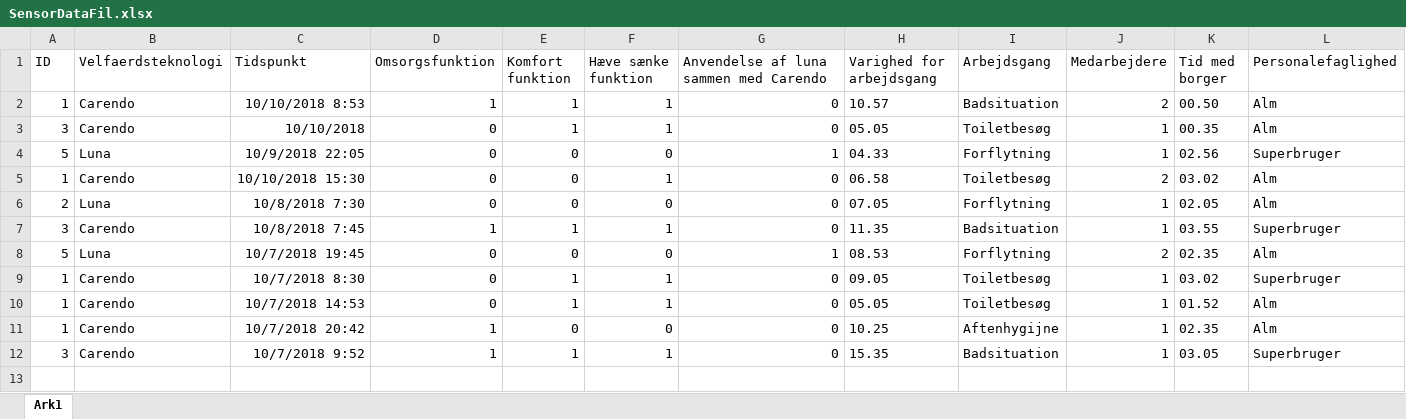
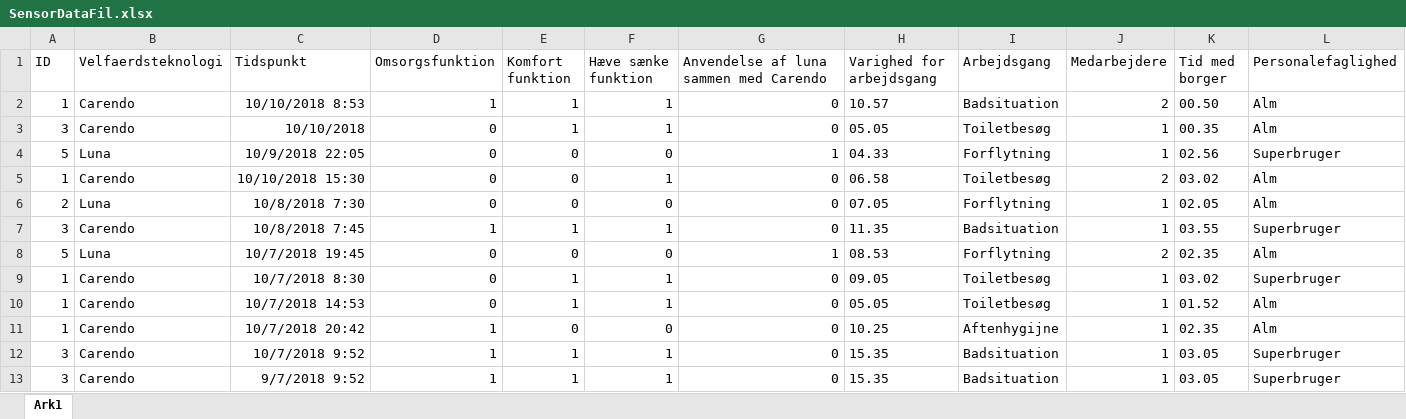
Before and after one commit to MelanieJensen93/Bachelor, an Excel workbook: SensorDataFil.xlsx, sheet Ark1, drawn as a sheet; values as stored, in another font and other column widths than the file's, no borders; the diff names each change by its address in the sheet, - before the commit and + after, or states it on an @@ line.

```diff
--- a/SensorDataFil.xlsx (sheet Ark1)
+++ b/SensorDataFil.xlsx (sheet Ark1)
+row 13: 3 | Carendo | 9/7/2018 9:52 | 1 | 1 | 1 | 0 | 15.35 | Badsituation | 1 | 03.05 | Superbruger
```
Also changed, not shown: 3 other files.
